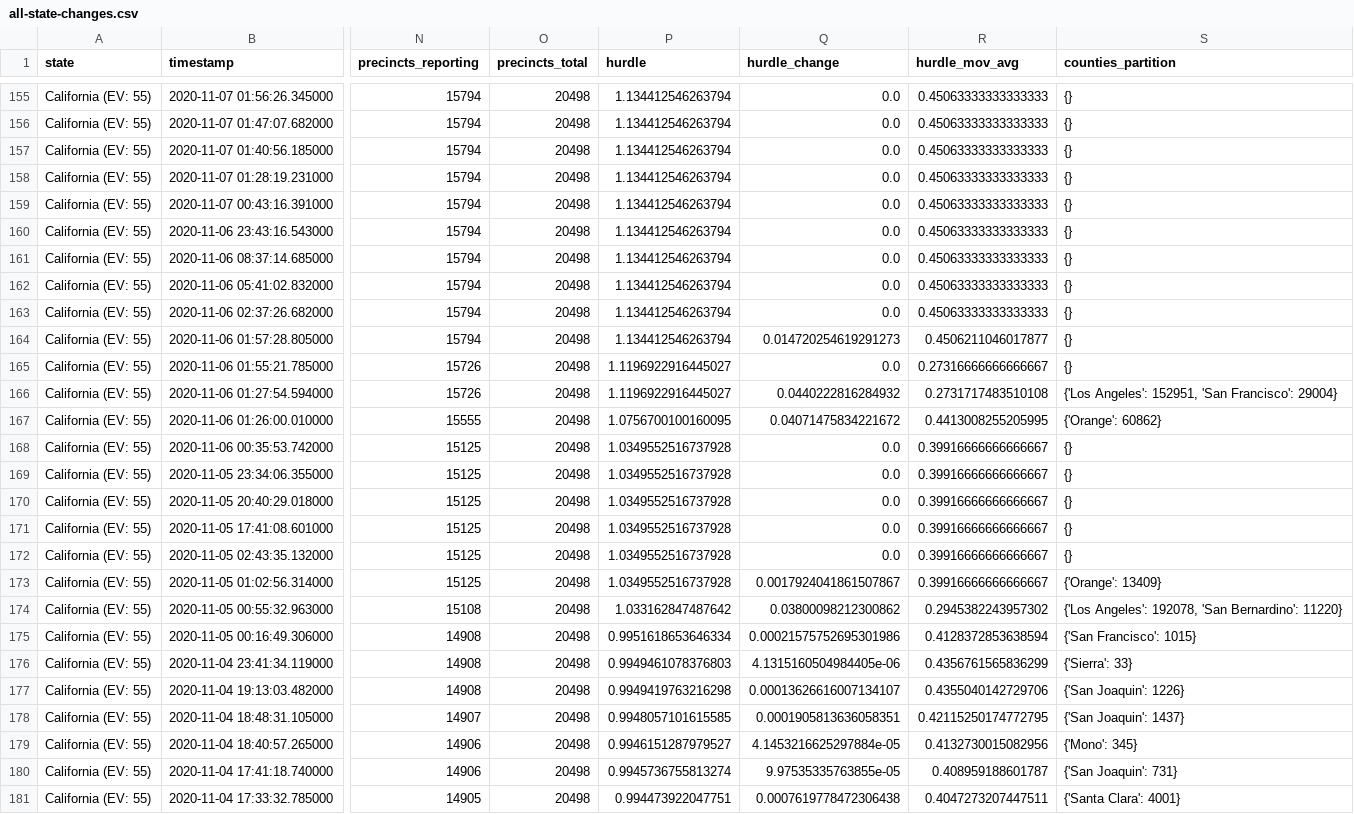
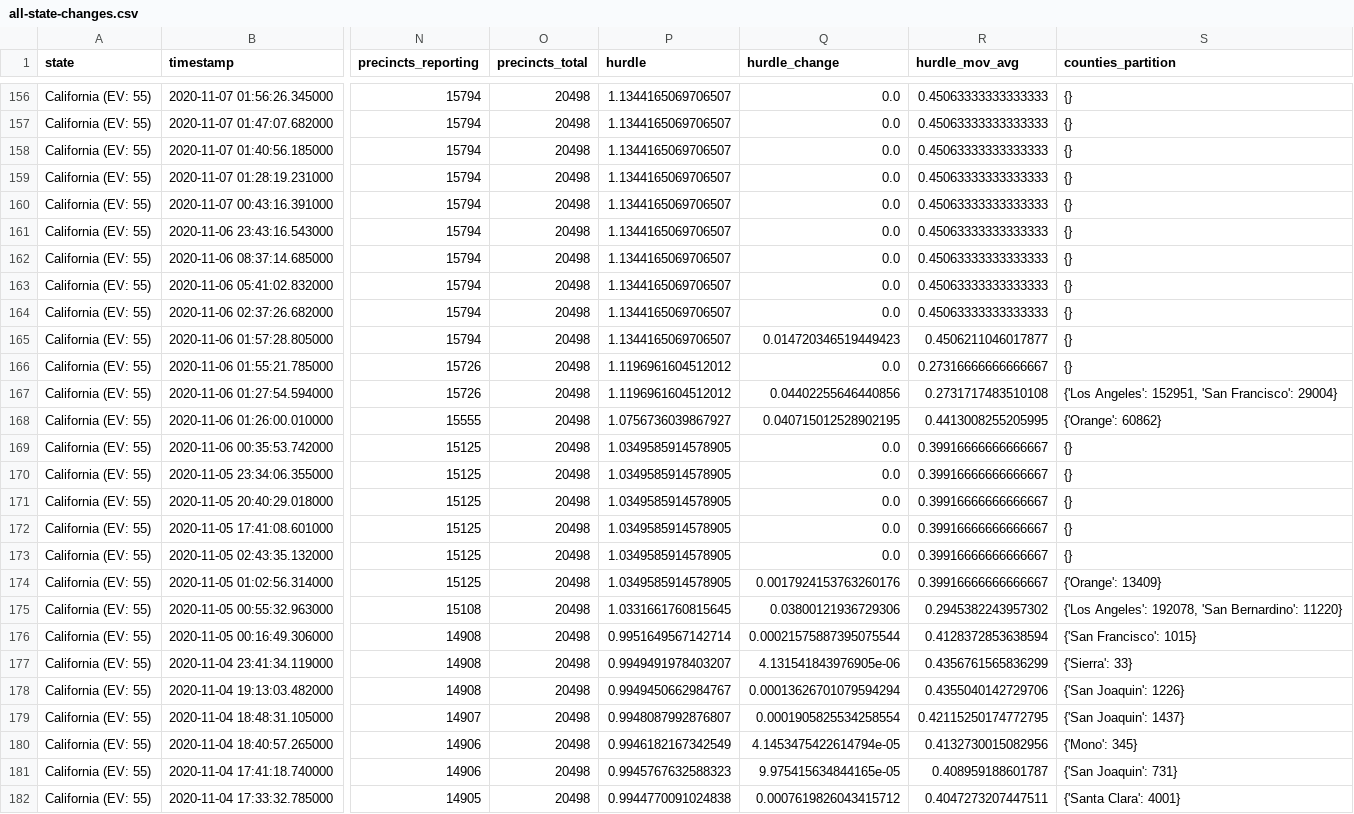
Before and after one commit to Ne02012/NYT-2020-Vote-Count_Tracker, a CSV file: all-state-changes.csv, drawn as a sheet; only a part is shown, gaps mark what is left out; addresses are those after the commit; the diff covers the shown part only; the diff names each change by its address in the sheet, - before the commit and + after, or states it on an @@ line.

```diff
--- a/all-state-changes.csv
+++ b/all-state-changes.csv
-P156:P165 (hurdle): 1.134412546263794
+P156:P165 (hurdle): 1.1344165069706507
-Q165 (hurdle_change): 0.014720254619291273
+Q165 (hurdle_change): 0.014720346519449423
-P166:P167 (hurdle): 1.1196922916445027
+P166:P167 (hurdle): 1.1196961604512012
-Q167 (hurdle_change): 0.0440222816284932
+Q167 (hurdle_change): 0.04402255646440856
-P168 (hurdle): 1.0756700100160095
+P168 (hurdle): 1.0756736039867927
-Q168 (hurdle_change): 0.04071475834221672
+Q168 (hurdle_change): 0.040715012528902195
-P169:P174 (hurdle): 1.0349552516737928
+P169:P174 (hurdle): 1.0349585914578905
-Q174 (hurdle_change): 0.0017924041861507867
+Q174 (hurdle_change): 0.0017924153763260176
-P175 (hurdle): 1.033162847487642
+P175 (hurdle): 1.0331661760815645
-Q175 (hurdle_change): 0.03800098212300862
+Q175 (hurdle_change): 0.03800121936729306
-P176 (hurdle): 0.9951618653646334
+P176 (hurdle): 0.9951649567142714
-Q176 (hurdle_change): 0.00021575752695301986
+Q176 (hurdle_change): 0.00021575887395075544
-P177 (hurdle): 0.9949461078376803
+P177 (hurdle): 0.9949491978403207
-Q177 (hurdle_change): 4.1315160504984405e-06
+Q177 (hurdle_change): 4.131541843976905e-06
-P178 (hurdle): 0.9949419763216298
+P178 (hurdle): 0.9949450662984767
-Q178 (hurdle_change): 0.00013626616007134107
+Q178 (hurdle_change): 0.00013626701079594294
-P179 (hurdle): 0.9948057101615585
+P179 (hurdle): 0.9948087992876807
-Q179 (hurdle_change): 0.0001905813636058351
+Q179 (hurdle_change): 0.0001905825534258554
-P180 (hurdle): 0.9946151287979527
+P180 (hurdle): 0.9946182167342549
-Q180 (hurdle_change): 4.1453216625297884e-05
+Q180 (hurdle_change): 4.1453475422614794e-05
-P181 (hurdle): 0.9945736755813274
+P181 (hurdle): 0.9945767632588323
-Q181 (hurdle_change): 9.97535335763855e-05
+Q181 (hurdle_change): 9.975415634844165e-05
-P182 (hurdle): 0.994473922047751
+P182 (hurdle): 0.9944770091024838
-Q182 (hurdle_change): 0.0007619778472306438
+Q182 (hurdle_change): 0.0007619826043415712
```
Also changed, not shown: 1 added row and 44 edited cells elsewhere in this file, 6 other files.
